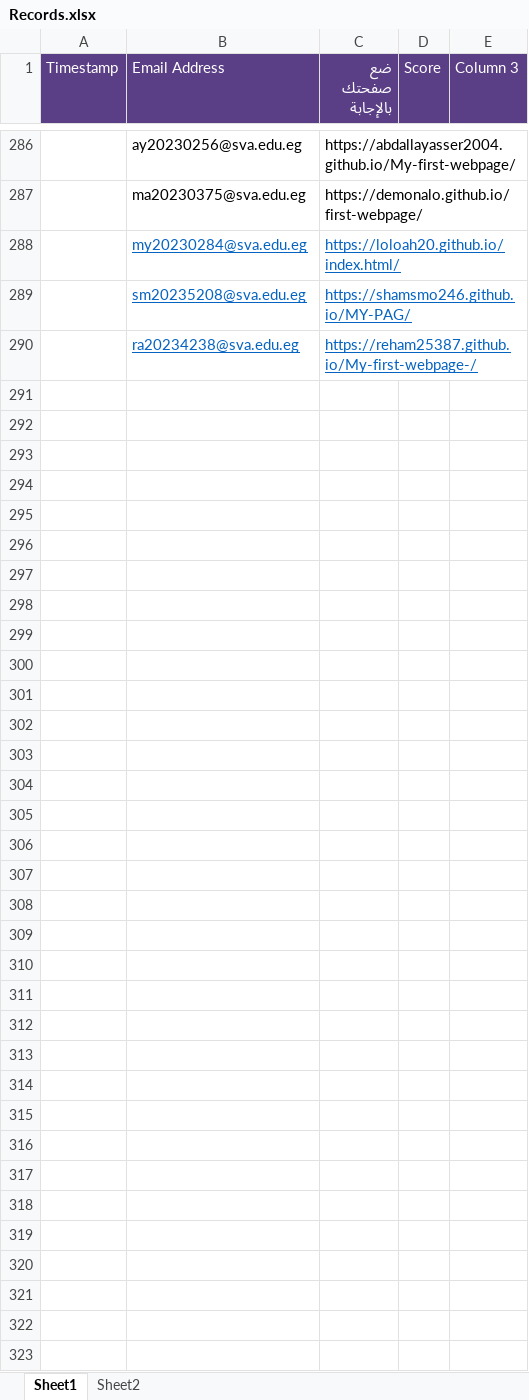
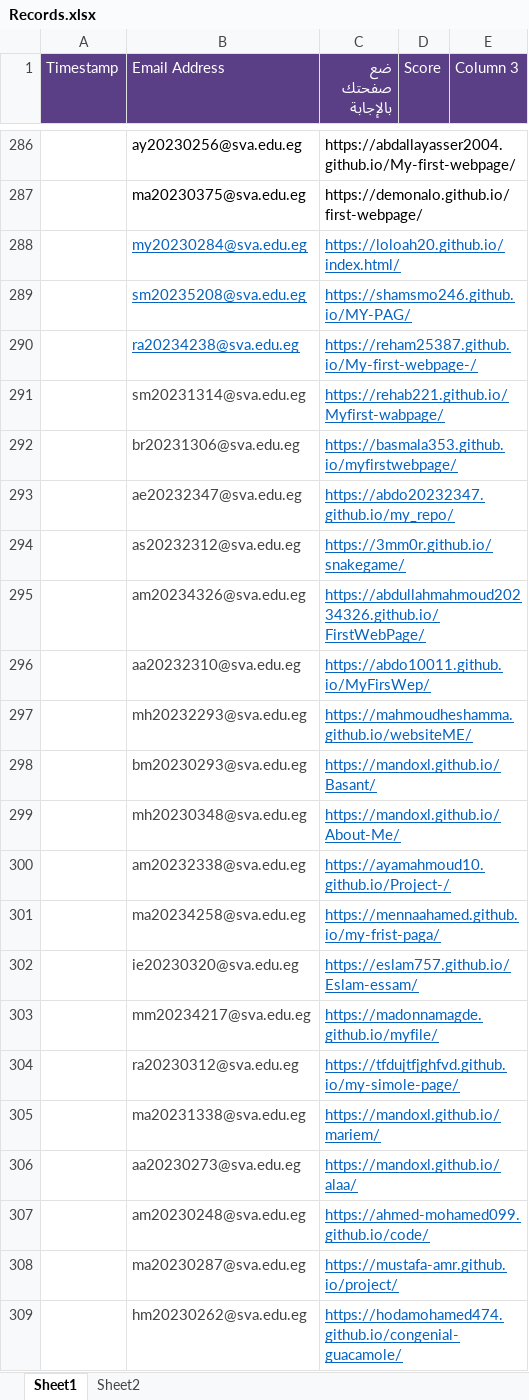
Before and after one commit to MZakaraia/MyWeRepo, an Excel workbook: Records.xlsx, sheet Sheet1, drawn as a sheet; only a part is shown, gaps mark what is left out; values as stored, in another font and other column widths than the file's, no borders; the diff covers the shown part only; the diff names each change by its address in the sheet, - before the commit and + after, or states it on an @@ line.

```diff
--- a/Records.xlsx (sheet Sheet1)
+++ b/Records.xlsx (sheet Sheet1)
+row 291:  | sm20231314@sva.edu.eg | https://rehab221.github.io/Myfirst-wabpage/
+row 292:  | br20231306@sva.edu.eg | https://basmala353.github.io/myfirstwebpage/
+row 293:  | ae20232347@sva.edu.eg | https://abdo20232347.github.io/my_repo/
+row 294:  | as20232312@sva.edu.eg | https://3mm0r.github.io/snakegame/
+row 295:  | am20234326@sva.edu.eg | https://abdullahmahmoud20234326.github.io/FirstWebPage/
+row 296:  | aa20232310@sva.edu.eg | https://abdo10011.github.io/MyFirsWep/
+row 297:  | mh20232293@sva.edu.eg | https://mahmoudheshamma.github.io/websiteME/
+row 298:  | bm20230293@sva.edu.eg | https://mandoxl.github.io/Basant/
+row 299:  | mh20230348@sva.edu.eg | https://mandoxl.github.io/About-Me/
+row 300:  | am20232338@sva.edu.eg | https://ayamahmoud10.github.io/Project-/
+row 301:  | ma20234258@sva.edu.eg | https://mennaahamed.github.io/my-frist-paga/
+row 302:  | ie20230320@sva.edu.eg | https://eslam757.github.io/Eslam-essam/
+row 303:  | mm20234217@sva.edu.eg | https://madonnamagde.github.io/myfile/
+row 304:  | ra20230312@sva.edu.eg | https://tfdujtfjghfvd.github.io/my-simole-page/
+row 305:  | ma20231338@sva.edu.eg | https://mandoxl.github.io/mariem/
+row 306:  | aa20230273@sva.edu.eg | https://mandoxl.github.io/alaa/
+row 307:  | am20230248@sva.edu.eg | https://ahmed-mohamed099.github.io/code/
+row 308:  | ma20230287@sva.edu.eg | https://mustafa-amr.github.io/project/
+row 309:  | hm20230262@sva.edu.eg | https://hodamohamed474.github.io/congenial-guacamole/
```
Also changed, not shown: 531 added rows elsewhere in this sheet, Without Duplication.xlsx, 1 other file.
